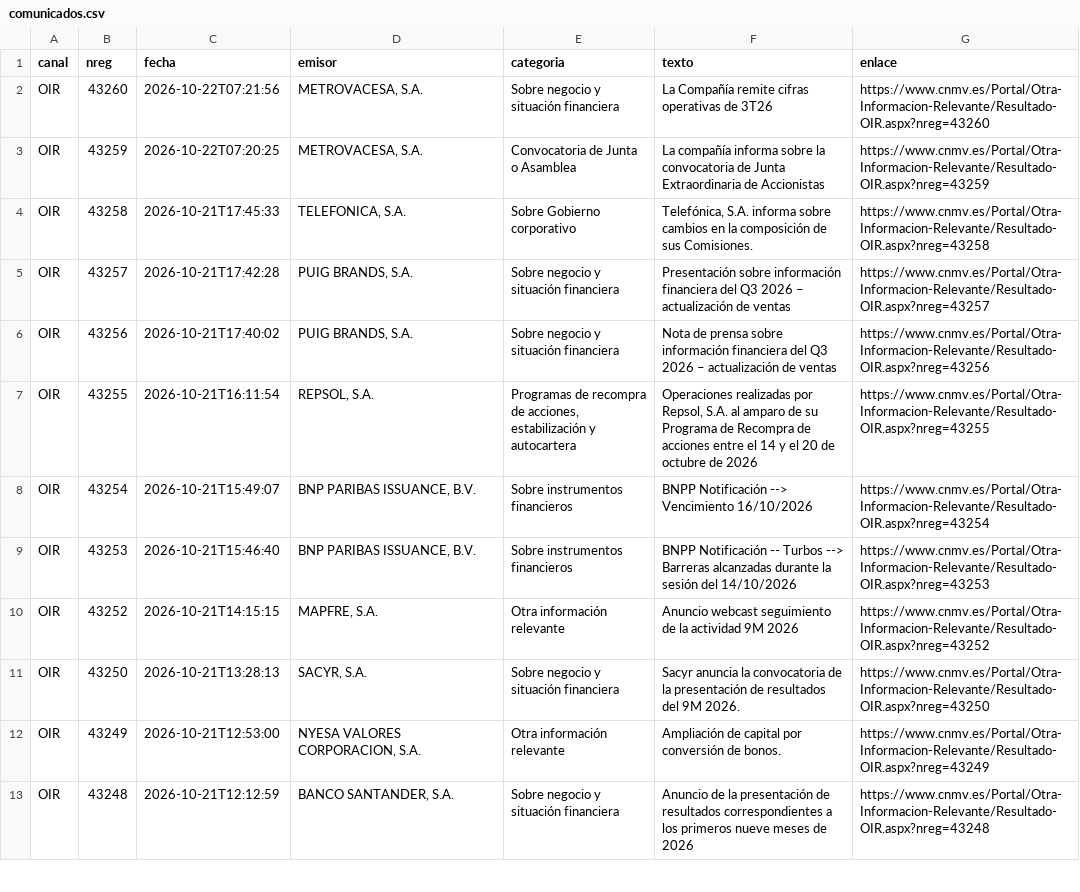
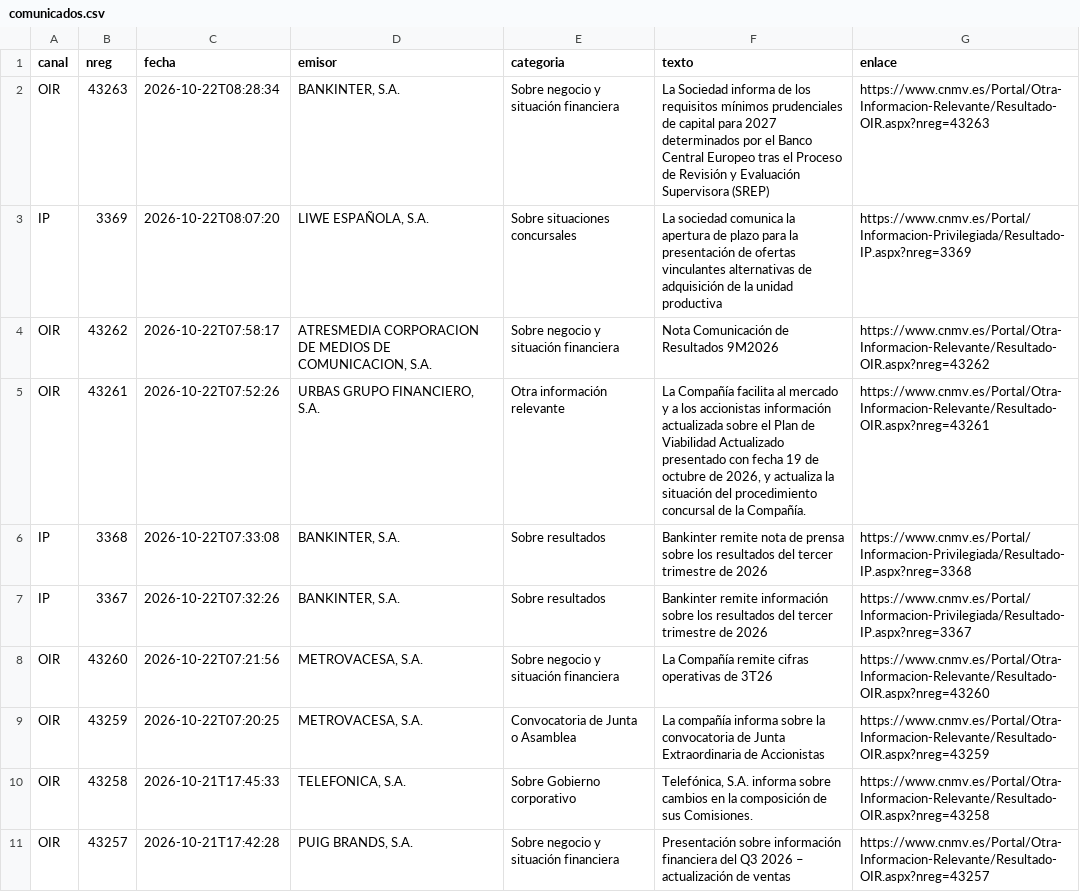
Before and after one commit to elespeculador-datos/ifg, a CSV file: docs/cnmv/datos/comunicados.csv, drawn as a sheet; only a part is shown; the shorter side is filled out with more unchanged rows.

```diff
--- a/docs/cnmv/datos/comunicados.csv
+++ b/docs/cnmv/datos/comunicados.csv
@@ -1,2 +1,8 @@
 canal,nreg,fecha,emisor,categoria,texto,enlace
+OIR,43263,2026-10-22T08:28:34,"BANKINTER, S.A.",Sobre negocio y situación financiera,La Sociedad informa de los requisitos mínimos prudenciales de capital para 2027 determinados por el Banco Central Europeo tras el Proceso de Revisión y Evaluación Supervisora (SREP),https://www.cnmv.es/Portal/Otra-Informacion-Relevante/Resultado-OIR.aspx?nreg=43263
+IP,3369,2026-10-22T08:07:20,"LIWE ESPAÑOLA, S.A.",Sobre situaciones concursales,La sociedad comunica la apertura de plazo para la presentación de ofertas vinculantes alternativas de adquisición de la unidad productiva,https://www.cnmv.es/Portal/Informacion-Privilegiada/Resultado-IP.aspx?nreg=3369
+OIR,43262,2026-10-22T07:58:17,"ATRESMEDIA CORPORACION DE MEDIOS DE COMUNICACION, S.A.",Sobre negocio y situación financiera,Nota Comunicación de Resultados 9M2026,https://www.cnmv.es/Portal/Otra-Informacion-Relevante/Resultado-OIR.aspx?nreg=43262
+OIR,43261,2026-10-22T07:52:26,"URBAS GRUPO FINANCIERO, S.A.",Otra información relevante,"La Compañía facilita al mercado y a los accionistas información actualizada sobre el Plan de Viabilidad Actualizado presentado con fecha 19 de octubre de 2026, y actualiza la situación del procedimiento concursal de la Compañía.",https://www.cnmv.es/Portal/Otra-Informacion-Relevante/Resultado-OIR.aspx?nreg=43261
+IP,3368,2026-10-22T07:33:08,"BANKINTER, S.A.",Sobre resultados,Bankinter remite nota de prensa sobre los resultados del tercer trimestre de 2026,https://www.cnmv.es/Portal/Informacion-Privilegiada/Resultado-IP.aspx?nreg=3368
+IP,3367,2026-10-22T07:32:26,"BANKINTER, S.A.",Sobre resultados,Bankinter remite información sobre los resultados del tercer trimestre de 2026,https://www.cnmv.es/Portal/Informacion-Privilegiada/Resultado-IP.aspx?nreg=3367
 OIR,43260,2026-10-22T07:21:56,"METROVACESA, S.A.",Sobre negocio y situación financiera,La Compañía remite cifras operativas de 3T26,https://www.cnmv.es/Portal/Otra-Informacion-Relevante/Resultado-OIR.aspx?nreg=43260
```
Also changed, not shown: docs/cnmv/datos/ibex35.csv, 7 other files.
